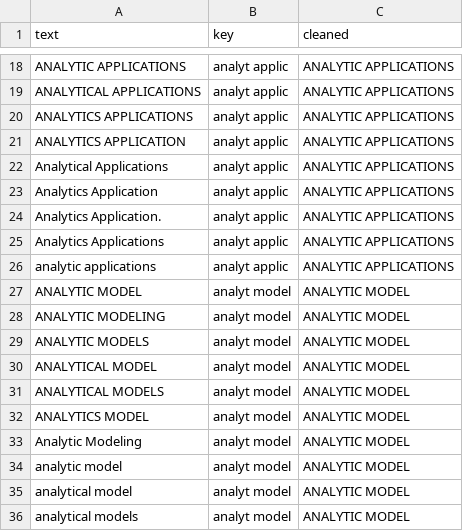
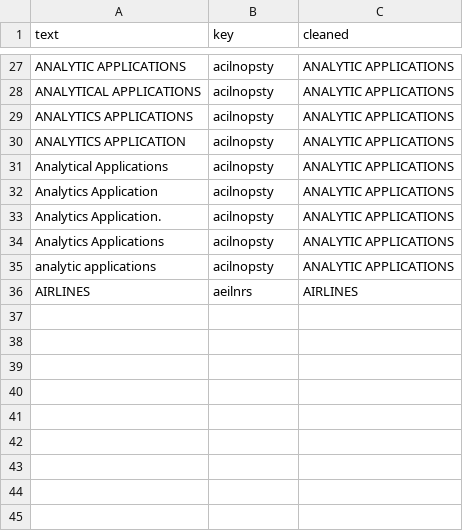
Before and after one commit to 2024-2-fundamentos-de-analitica/2024-2-PRE-09-limpieza-de-texto-ngrams-AbrahaMD1010, a CSV file: files/test.csv, drawn as a sheet; only a part is shown, gaps mark what is left out; removed rows and columns are numbered as before the commit, all else as after; the diff covers the shown part only; the diff names each change by its address in the sheet, - before the commit and + after, or states it on an @@ line.

```diff
--- a/files/test.csv
+++ b/files/test.csv
-B27:B35 (key): analyt applic
+B27:B35 (key): acilnopsty
-row 27: ANALYTIC MODEL | analyt model | ANALYTIC MODEL
-row 28: ANALYTIC MODELING | analyt model | ANALYTIC MODEL
-row 29: ANALYTIC MODELS | analyt model | ANALYTIC MODEL
-row 30: ANALYTICAL MODEL | analyt model | ANALYTIC MODEL
-row 31: ANALYTICAL MODELS | analyt model | ANALYTIC MODEL
-row 32: ANALYTICS MODEL | analyt model | ANALYTIC MODEL
-row 33: Analytic Modeling | analyt model | ANALYTIC MODEL
-row 34: analytic model | analyt model | ANALYTIC MODEL
-row 35: analytical model | analyt model | ANALYTIC MODEL
-row 36: analytical models | analyt model | ANALYTIC MODEL
+row 36: AIRLINES | aeilnrs | AIRLINES
```
Also changed, not shown: 15 added rows, 6 removed rows and 16 edited cells elsewhere in this file, 1 other file.
